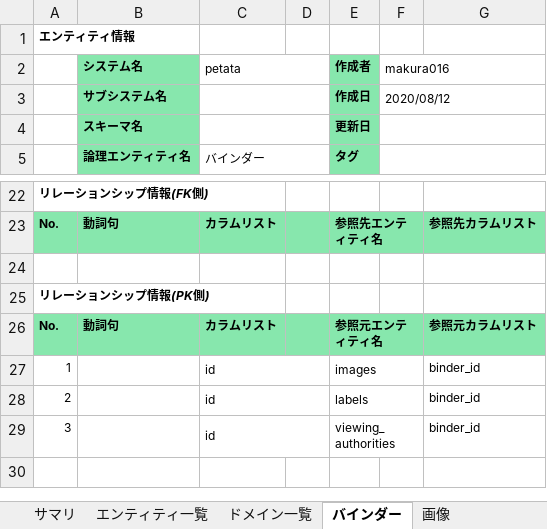
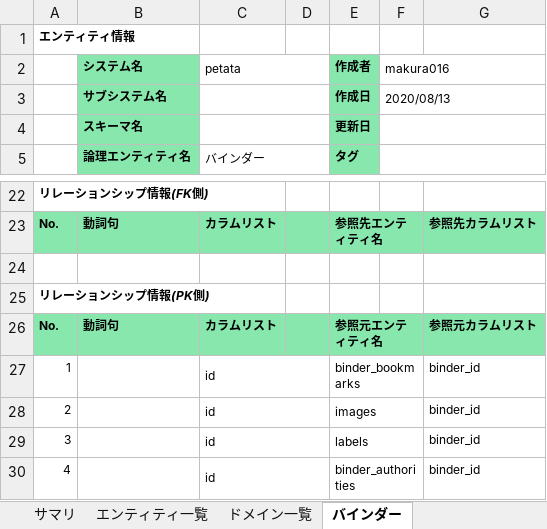
Before and after one commit to m4kur4/petata, an Excel workbook: document/エンティティ定義書.xlsx, sheet バインダー, drawn as a sheet; only a part is shown, gaps mark what is left out; values as stored, in another font and other column widths than the file's, no borders; the diff names each change by its address in the sheet, - before the commit and + after, or states it on an @@ line.

Commit message:
[MOD]DB定義を更新
・バインダーのユーザー権限管理テーブルの物理名修正
・バインダーのお気に入り設定を管理するテーブルを追加

```diff
--- a/document/エンティティ定義書.xlsx (sheet バインダー)
+++ b/document/エンティティ定義書.xlsx (sheet バインダー)
-F3 (makura016): 2020/08/12
+F3 (makura016): 2020/08/13
-E27 (作成者): images
+E27 (作成者): binder_bookmarks
-E28 (作成者): labels
+E28 (作成者): images
-E29 (作成者): viewing_authorities
+E29 (作成者): labels
+row 30: 4 |  | id |  | binder_authorities |  | binder_id
```
Also changed, not shown: sheet エンティティ一覧, sheet ユーザー, sheet パスワードリセット, sheet ラベリング, sheet ラベル, sheet 画像, 1 more sheet, other sheet tabs, 1 other file.
